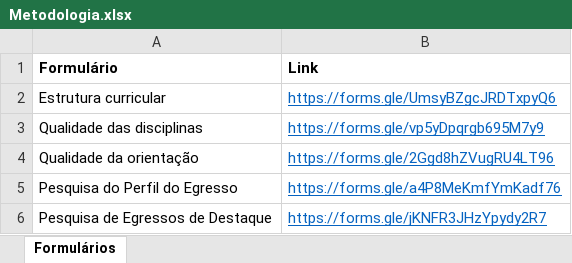
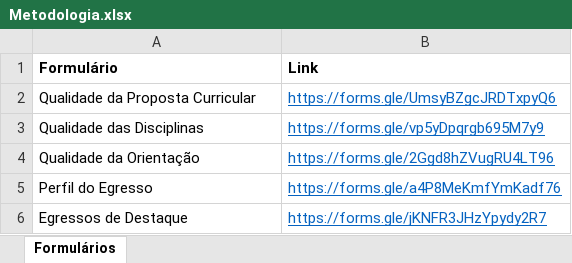
Before and after one commit to ppgcr-unisuam/observatoriocr, an Excel workbook: PPG/Metodologia.xlsx, sheet Formulários, drawn as a sheet; values as stored, in another font and other column widths than the file's, no borders; the diff names each change by its address in the sheet, - before the commit and + after, or states it on an @@ line.

```diff
--- a/PPG/Metodologia.xlsx (sheet Formulários)
+++ b/PPG/Metodologia.xlsx (sheet Formulários)
-A2 (Formulário): Estrutura curricular
+A2 (Formulário): Qualidade da Proposta Curricular
-A3 (Formulário): Qualidade das disciplinas
+A3 (Formulário): Qualidade das Disciplinas
-A4 (Formulário): Qualidade da orientação
+A4 (Formulário): Qualidade da Orientação
-A5 (Formulário): Pesquisa do Perfil do Egresso
+A5 (Formulário): Perfil do Egresso
-A6 (Formulário): Pesquisa de Egressos de Destaque
+A6 (Formulário): Egressos de Destaque
```
Also changed, not shown: docs/PPG/Metodologia.xlsx, 45 other files.
